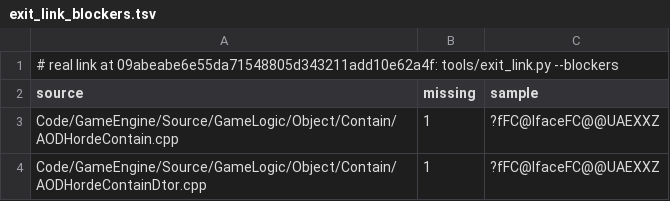
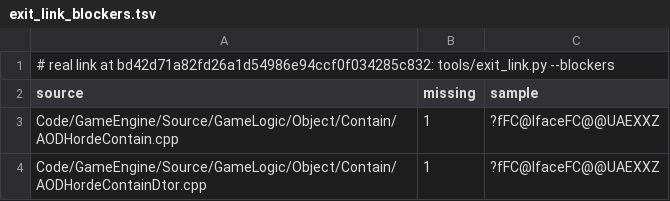
Before and after one commit to Open-BFME/Open-BFME-2, a TSV file: reverse/exit_link_blockers.tsv, drawn as a sheet.

```diff
--- a/reverse/exit_link_blockers.tsv
+++ b/reverse/exit_link_blockers.tsv
@@ -1,2 +1,2 @@
-# real link at 09abeabe6e55da71548805d343211add10e62a4f: tools/exit_link.py --blockers
+# real link at bd42d71a82fd26a1d54986e94ccf0f034285c832: tools/exit_link.py --blockers
 source	missing	sample
```
Also changed, not shown: 1 other file.
